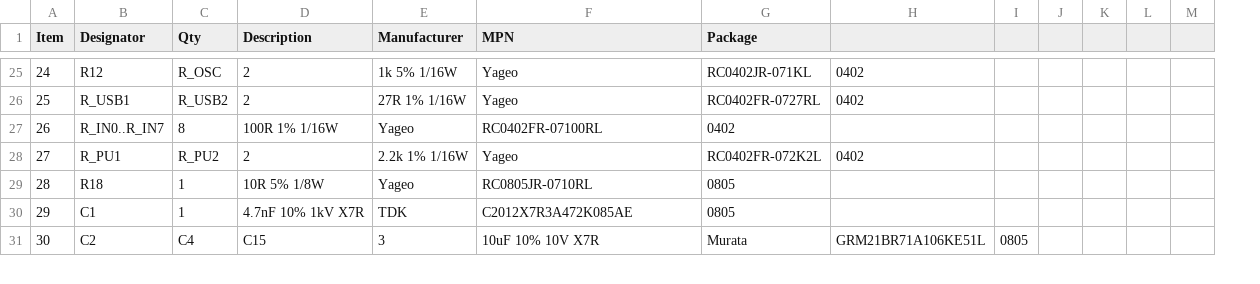
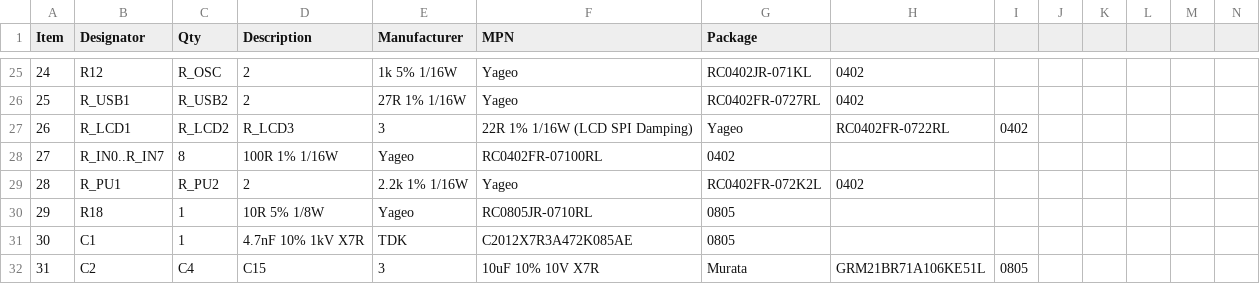
Before and after one commit to anaswarramesh/RP2040_Logic_Analyzer, a CSV file: BOM.csv, drawn as a sheet; only a part is shown, gaps mark what is left out; addresses are those after the commit; rows hold the shown columns only; the diff covers the shown part only; the diff names each change by its address in the sheet, - before the commit and + after, or states it on an @@ line.

Commit message:
Apply critical engineering fixes: 74LVC8T245 dual-rail level shifter, 12-pin probe header with VREF, 22R LCD damping, and SRAM bank isolation

```diff
--- a/BOM.csv
+++ b/BOM.csv
+column J, empty
+row 27: 26 | R_LCD1 | R_LCD2 | R_LCD3 | 3 | 22R 1% 1/16W (LCD SPI Damping) | Yageo | RC0402FR-0722RL | 0402
@@ column A (Item) renumbered from row 28 down @@
```
Also changed, not shown: 16 edited cells elsewhere in this file, 3 other files.
